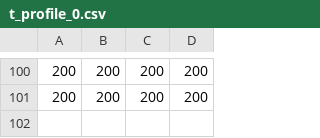
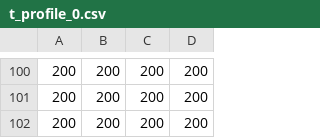
Before and after one commit to VishalKandala/1D-Composite-Diffusion-Solver, a CSV file: data/t_profile_0.csv, drawn as a sheet; only a part is shown, gaps mark what is left out.

```diff
--- a/data/t_profile_0.csv
+++ b/data/t_profile_0.csv
@@ -101 +101,2 @@
 200,200,200,200
+200,200,200,200
```
Also changed, not shown: data/r.csv, 7 other files.
